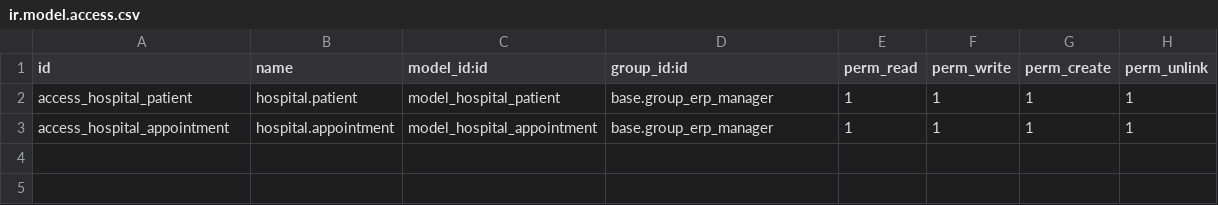
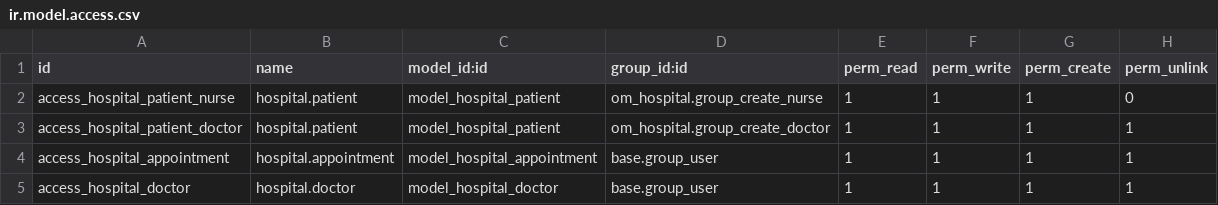
Before and after one commit to nitinpatel41/odoo_training, a CSV file: om_hospital/security/ir.model.access.csv, drawn as a sheet.

```diff
--- a/om_hospital/security/ir.model.access.csv
+++ b/om_hospital/security/ir.model.access.csv
@@ -1,3 +1,5 @@
 id,name,model_id:id,group_id:id,perm_read,perm_write,perm_create,perm_unlink
-access_hospital_patient,hospital.patient,model_hospital_patient,base.group_erp_manager,1,1,1,1
-access_hospital_appointment,hospital.appointment,model_hospital_appointment,base.group_erp_manager,1,1,1,1
+access_hospital_patient_nurse,hospital.patient,model_hospital_patient,om_hospital.group_create_nurse,1,1,1,0
+access_hospital_patient_doctor,hospital.patient,model_hospital_patient,om_hospital.group_create_doctor,1,1,1,1
+access_hospital_appointment,hospital.appointment,model_hospital_appointment,base.group_user,1,1,1,1
+access_hospital_doctor,hospital.doctor,model_hospital_doctor,base.group_user,1,1,1,1
```
Also changed, not shown: Student_management/security/ir.model.access.csv, 18 other files.
